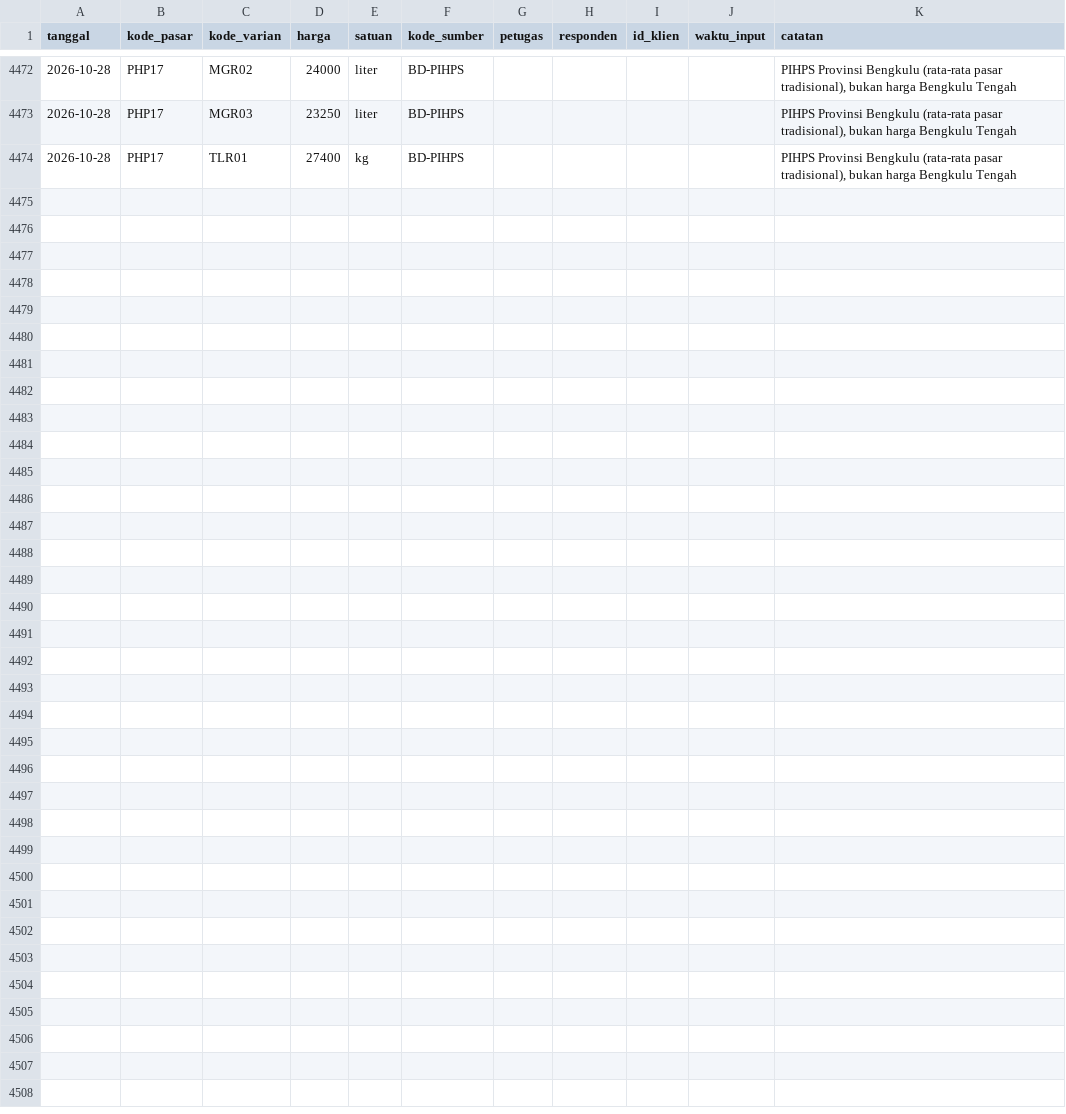
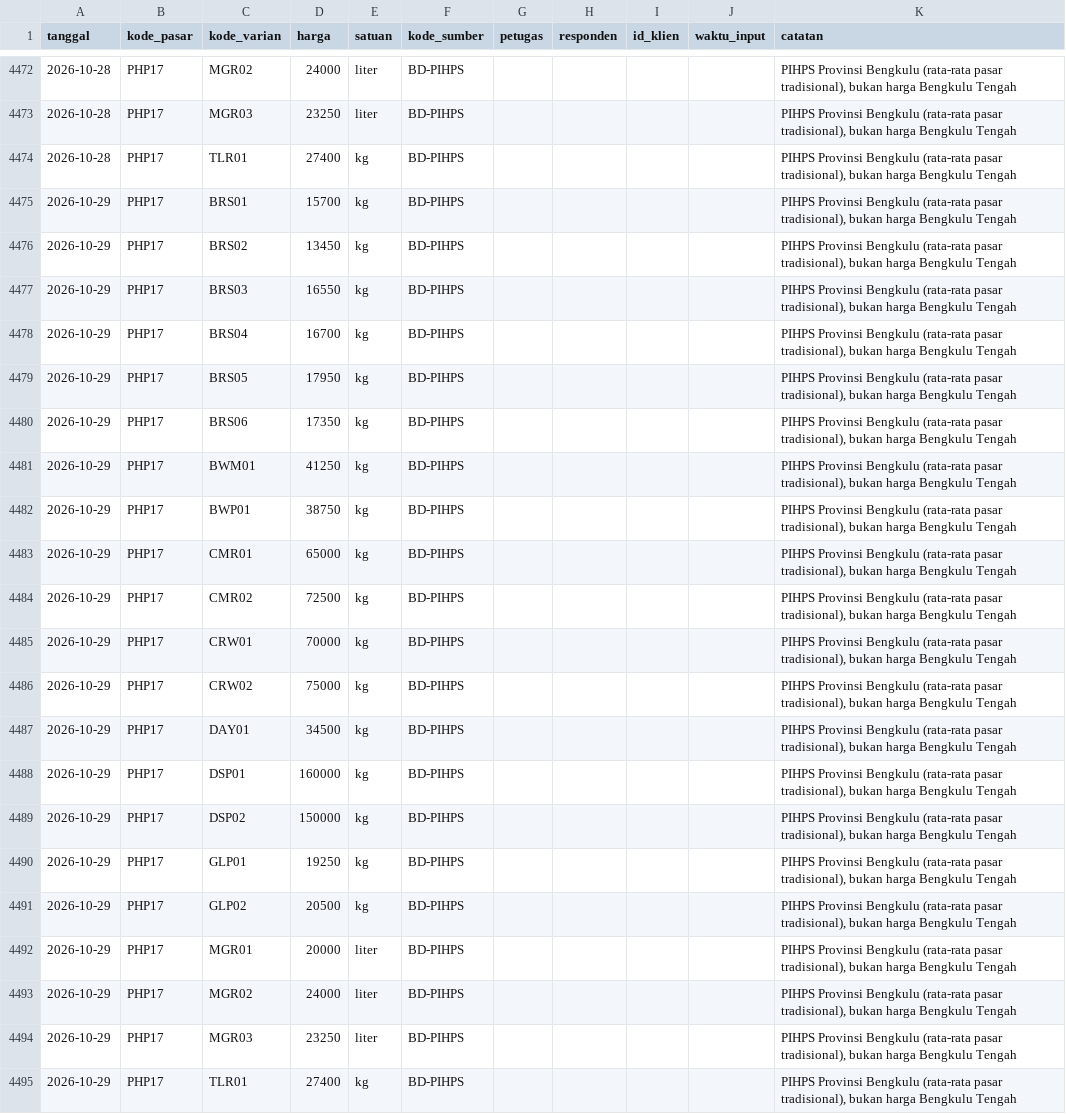
Before and after one commit to Rianfirnanda/lintasAIprojection, a CSV file: data/masuk/harga/pihps_provinsi_2026.csv, drawn as a sheet; only a part is shown, gaps mark what is left out; the diff names each change by its address in the sheet, - before the commit and + after, or states it on an @@ line.

```diff
--- a/data/masuk/harga/pihps_provinsi_2026.csv
+++ b/data/masuk/harga/pihps_provinsi_2026.csv
+row 4475: 2026-10-29 | PHP17 | BRS01 | 15700 | kg | BD-PIHPS |  |  |  |  | PIHPS Provinsi Bengkulu (rata-rata pasar tradisional), bukan harga Bengkulu Tengah
+row 4476: 2026-10-29 | PHP17 | BRS02 | 13450 | kg | BD-PIHPS |  |  |  |  | PIHPS Provinsi Bengkulu (rata-rata pasar tradisional), bukan harga Bengkulu Tengah
+row 4477: 2026-10-29 | PHP17 | BRS03 | 16550 | kg | BD-PIHPS |  |  |  |  | PIHPS Provinsi Bengkulu (rata-rata pasar tradisional), bukan harga Bengkulu Tengah
+row 4478: 2026-10-29 | PHP17 | BRS04 | 16700 | kg | BD-PIHPS |  |  |  |  | PIHPS Provinsi Bengkulu (rata-rata pasar tradisional), bukan harga Bengkulu Tengah
+row 4479: 2026-10-29 | PHP17 | BRS05 | 17950 | kg | BD-PIHPS |  |  |  |  | PIHPS Provinsi Bengkulu (rata-rata pasar tradisional), bukan harga Bengkulu Tengah
+row 4480: 2026-10-29 | PHP17 | BRS06 | 17350 | kg | BD-PIHPS |  |  |  |  | PIHPS Provinsi Bengkulu (rata-rata pasar tradisional), bukan harga Bengkulu Tengah
+row 4481: 2026-10-29 | PHP17 | BWM01 | 41250 | kg | BD-PIHPS |  |  |  |  | PIHPS Provinsi Bengkulu (rata-rata pasar tradisional), bukan harga Bengkulu Tengah
+row 4482: 2026-10-29 | PHP17 | BWP01 | 38750 | kg | BD-PIHPS |  |  |  |  | PIHPS Provinsi Bengkulu (rata-rata pasar tradisional), bukan harga Bengkulu Tengah
+row 4483: 2026-10-29 | PHP17 | CMR01 | 65000 | kg | BD-PIHPS |  |  |  |  | PIHPS Provinsi Bengkulu (rata-rata pasar tradisional), bukan harga Bengkulu Tengah
+row 4484: 2026-10-29 | PHP17 | CMR02 | 72500 | kg | BD-PIHPS |  |  |  |  | PIHPS Provinsi Bengkulu (rata-rata pasar tradisional), bukan harga Bengkulu Tengah
+row 4485: 2026-10-29 | PHP17 | CRW01 | 70000 | kg | BD-PIHPS |  |  |  |  | PIHPS Provinsi Bengkulu (rata-rata pasar tradisional), bukan harga Bengkulu Tengah
+row 4486: 2026-10-29 | PHP17 | CRW02 | 75000 | kg | BD-PIHPS |  |  |  |  | PIHPS Provinsi Bengkulu (rata-rata pasar tradisional), bukan harga Bengkulu Tengah
+row 4487: 2026-10-29 | PHP17 | DAY01 | 34500 | kg | BD-PIHPS |  |  |  |  | PIHPS Provinsi Bengkulu (rata-rata pasar tradisional), bukan harga Bengkulu Tengah
+row 4488: 2026-10-29 | PHP17 | DSP01 | 160000 | kg | BD-PIHPS |  |  |  |  | PIHPS Provinsi Bengkulu (rata-rata pasar tradisional), bukan harga Bengkulu Tengah
+row 4489: 2026-10-29 | PHP17 | DSP02 | 150000 | kg | BD-PIHPS |  |  |  |  | PIHPS Provinsi Bengkulu (rata-rata pasar tradisional), bukan harga Bengkulu Tengah
+row 4490: 2026-10-29 | PHP17 | GLP01 | 19250 | kg | BD-PIHPS |  |  |  |  | PIHPS Provinsi Bengkulu (rata-rata pasar tradisional), bukan harga Bengkulu Tengah
+row 4491: 2026-10-29 | PHP17 | GLP02 | 20500 | kg | BD-PIHPS |  |  |  |  | PIHPS Provinsi Bengkulu (rata-rata pasar tradisional), bukan harga Bengkulu Tengah
+row 4492: 2026-10-29 | PHP17 | MGR01 | 20000 | liter | BD-PIHPS |  |  |  |  | PIHPS Provinsi Bengkulu (rata-rata pasar tradisional), bukan harga Bengkulu Tengah
+row 4493: 2026-10-29 | PHP17 | MGR02 | 24000 | liter | BD-PIHPS |  |  |  |  | PIHPS Provinsi Bengkulu (rata-rata pasar tradisional), bukan harga Bengkulu Tengah
+row 4494: 2026-10-29 | PHP17 | MGR03 | 23250 | liter | BD-PIHPS |  |  |  |  | PIHPS Provinsi Bengkulu (rata-rata pasar tradisional), bukan harga Bengkulu Tengah
+row 4495: 2026-10-29 | PHP17 | TLR01 | 27400 | kg | BD-PIHPS |  |  |  |  | PIHPS Provinsi Bengkulu (rata-rata pasar tradisional), bukan harga Bengkulu Tengah
```
Also changed, not shown: data/masuk/konteks/harga_pihps_2026.csv, data/masuk/konteks/pihps_kota_2026.csv, 1 other file.
